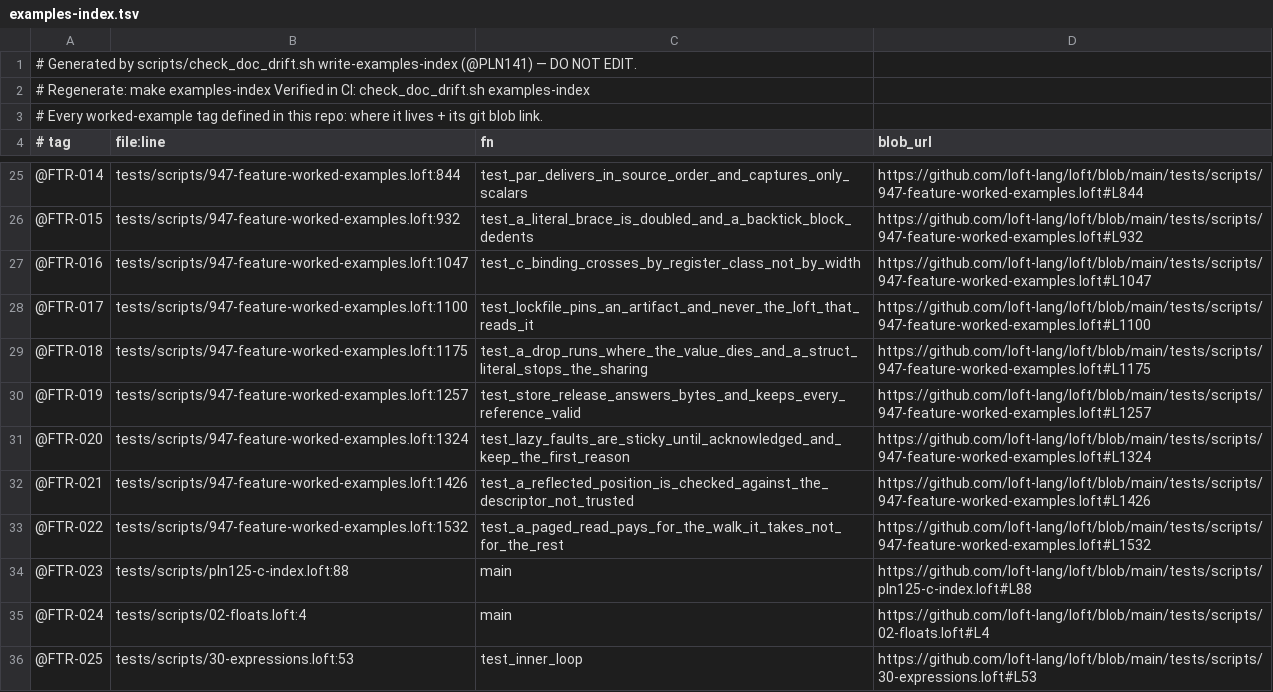
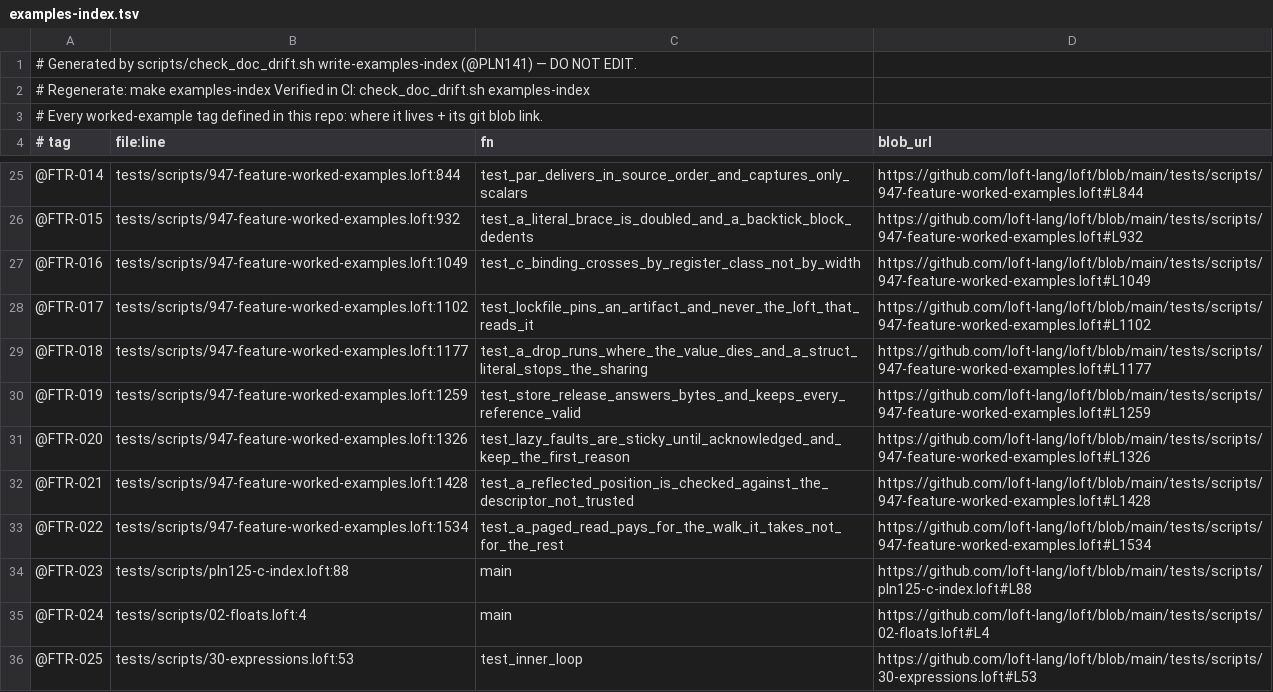
Before and after one commit to jjstwerff/loft, a TSV file: examples-index.tsv, drawn as a sheet; only a part is shown, gaps mark what is left out.

Commit message:
Post-rebase: the dedent cells pinned the rule loft#990 replaced
`main` fixed loft#990, and this branch's own @F35 demonstrator went RED on the rebase —
`947-feature-worked-examples.loft` asserted the pre-fix sizes (19 for a block with a hole, 16
for the uneven one, 12 for the backtick-at-the-end form), so the fix that made the language
right made the test wrong. Both backends, one assertion apart.

Re-measured and re-pinned against the rule that replaced it: the base is the FIRST CONTENT
LINE, a line indented less than the base comes out flush, a deeper line keeps the difference,
and INTERPOLATION IS NO EXCEPTION — a block with a hole dedents exactly like one without (12
against 10 for the same two lines, the difference being the hole's own two characters, where it
used to be 19 against 10). Where the closing backtick sits no longer enters into it, so the two
layouts that used to differ now produce identical text — that assertion is inverted rather than
deleted, because it is the clearest statement of what the fix bought. The one silent edge that
survives is the TAB-indented line, and it keeps its cell.

@F35's entry and the plan's F35 section carried the old rule as present tense; both now state
the new one and keep the old as history. The plan records the lesson: a test written against
measured-but-wrong behaviour is a tripwire on the fix, not a guard — say in the cell which side
of a known issue it pins.

(cherry picked from commit 8b10b272215477f50c4e455625c786635f8715ba)

```diff
--- a/examples-index.tsv
+++ b/examples-index.tsv
@@ -26,9 +26,9 @@
 @FTR-015	tests/scripts/947-feature-worked-examples.loft:932	test_a_literal_brace_is_doubled_and_a_backtick_block_dedents	https://github.com/loft-lang/loft/blob/main/tests/scripts/947-feature-worked-examples.loft#L932
-@FTR-016	tests/scripts/947-feature-worked-examples.loft:1047	test_c_binding_crosses_by_register_class_not_by_width	https://github.com/loft-lang/loft/blob/main/tests/scripts/947-feature-worked-examples.loft#L1047
-@FTR-017	tests/scripts/947-feature-worked-examples.loft:1100	test_lockfile_pins_an_artifact_and_never_the_loft_that_reads_it	https://github.com/loft-lang/loft/blob/main/tests/scripts/947-feature-worked-examples.loft#L1100
-@FTR-018	tests/scripts/947-feature-worked-examples.loft:1175	test_a_drop_runs_where_the_value_dies_and_a_struct_literal_stops_the_sharing	https://github.com/loft-lang/loft/blob/main/tests/scripts/947-feature-worked-examples.loft#L1175
-@FTR-019	tests/scripts/947-feature-worked-examples.loft:1257	test_store_release_answers_bytes_and_keeps_every_reference_valid	https://github.com/loft-lang/loft/blob/main/tests/scripts/947-feature-worked-examples.loft#L1257
-@FTR-020	tests/scripts/947-feature-worked-examples.loft:1324	test_lazy_faults_are_sticky_until_acknowledged_and_keep_the_first_reason	https://github.com/loft-lang/loft/blob/main/tests/scripts/947-feature-worked-examples.loft#L1324
-@FTR-021	tests/scripts/947-feature-worked-examples.loft:1426	test_a_reflected_position_is_checked_against_the_descriptor_not_trusted	https://github.com/loft-lang/loft/blob/main/tests/scripts/947-feature-worked-examples.loft#L1426
-@FTR-022	tests/scripts/947-feature-worked-examples.loft:1532	test_a_paged_read_pays_for_the_walk_it_takes_not_for_the_rest	https://github.com/loft-lang/loft/blob/main/tests/scripts/947-feature-worked-examples.loft#L1532
+@FTR-016	tests/scripts/947-feature-worked-examples.loft:1049	test_c_binding_crosses_by_register_class_not_by_width	https://github.com/loft-lang/loft/blob/main/tests/scripts/947-feature-worked-examples.loft#L1049
+@FTR-017	tests/scripts/947-feature-worked-examples.loft:1102	test_lockfile_pins_an_artifact_and_never_the_loft_that_reads_it	https://github.com/loft-lang/loft/blob/main/tests/scripts/947-feature-worked-examples.loft#L1102
+@FTR-018	tests/scripts/947-feature-worked-examples.loft:1177	test_a_drop_runs_where_the_value_dies_and_a_struct_literal_stops_the_sharing	https://github.com/loft-lang/loft/blob/main/tests/scripts/947-feature-worked-examples.loft#L1177
+@FTR-019	tests/scripts/947-feature-worked-examples.loft:1259	test_store_release_answers_bytes_and_keeps_every_reference_valid	https://github.com/loft-lang/loft/blob/main/tests/scripts/947-feature-worked-examples.loft#L1259
+@FTR-020	tests/scripts/947-feature-worked-examples.loft:1326	test_lazy_faults_are_sticky_until_acknowledged_and_keep_the_first_reason	https://github.com/loft-lang/loft/blob/main/tests/scripts/947-feature-worked-examples.loft#L1326
+@FTR-021	tests/scripts/947-feature-worked-examples.loft:1428	test_a_reflected_position_is_checked_against_the_descriptor_not_trusted	https://github.com/loft-lang/loft/blob/main/tests/scripts/947-feature-worked-examples.loft#L1428
+@FTR-022	tests/scripts/947-feature-worked-examples.loft:1534	test_a_paged_read_pays_for_the_walk_it_takes_not_for_the_rest	https://github.com/loft-lang/loft/blob/main/tests/scripts/947-feature-worked-examples.loft#L1534
 @FTR-023	tests/scripts/pln125-c-index.loft:88	main	https://github.com/loft-lang/loft/blob/main/tests/scripts/pln125-c-index.loft#L88
```
Also changed, not shown: 4 other files.
